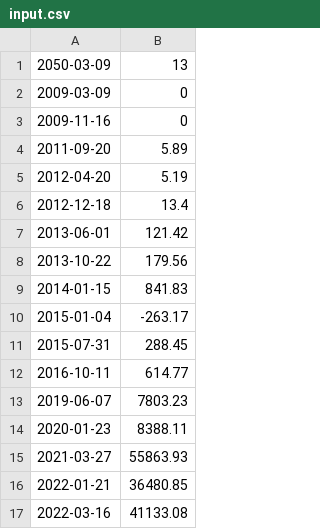
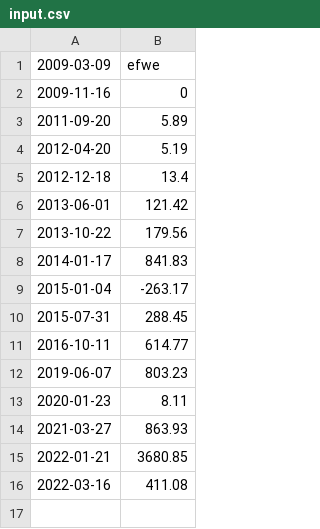
Before and after one commit to honganji/CPP09, a CSV file: ex00/data/input.csv, drawn as a sheet.

Commit message:
deal with data.csv format

```diff
--- a/ex00/data/input.csv
+++ b/ex00/data/input.csv
@@ -1,3 +1,2 @@
-2050-03-09 | 13
-2009-03-09 | 0
+2009-03-09 | efwe
 2009-11-16 | 0
@@ -8,3 +7,3 @@
 2013-10-22 | 179.56
-2014-01-15 | 841.83
+2014-01-17 | 841.83
 2015-01-04 | -263.17
@@ -12,6 +11,6 @@
 2016-10-11 | 614.77
-2019-06-07 | 7803.23
-2020-01-23 | 8388.11
-2021-03-27 | 55863.93
-2022-01-21 | 36480.85
-2022-03-16 | 41133.08
+2019-06-07 | 803.23
+2020-01-23 | 8.11
+2021-03-27 | 863.93
+2022-01-21 | 3680.85
+2022-03-16 | 411.08
```
Also changed, not shown: 7 other files.
